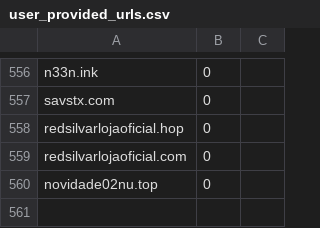
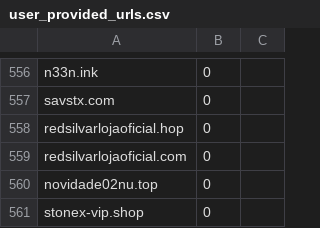
Before and after one commit to rudolfsmsp/email-classifier-thesis-public-2025, a CSV file: user_provided_urls.csv, drawn as a sheet; only a part is shown, gaps mark what is left out.

Commit message:
Auto-update user URLs: stonex-vip.shop | Label: 0

```diff
--- a/user_provided_urls.csv
+++ b/user_provided_urls.csv
@@ -560 +560,2 @@ redsilvarlojaoficial.com,0
 novidade02nu.top,0
+stonex-vip.shop,0
```
